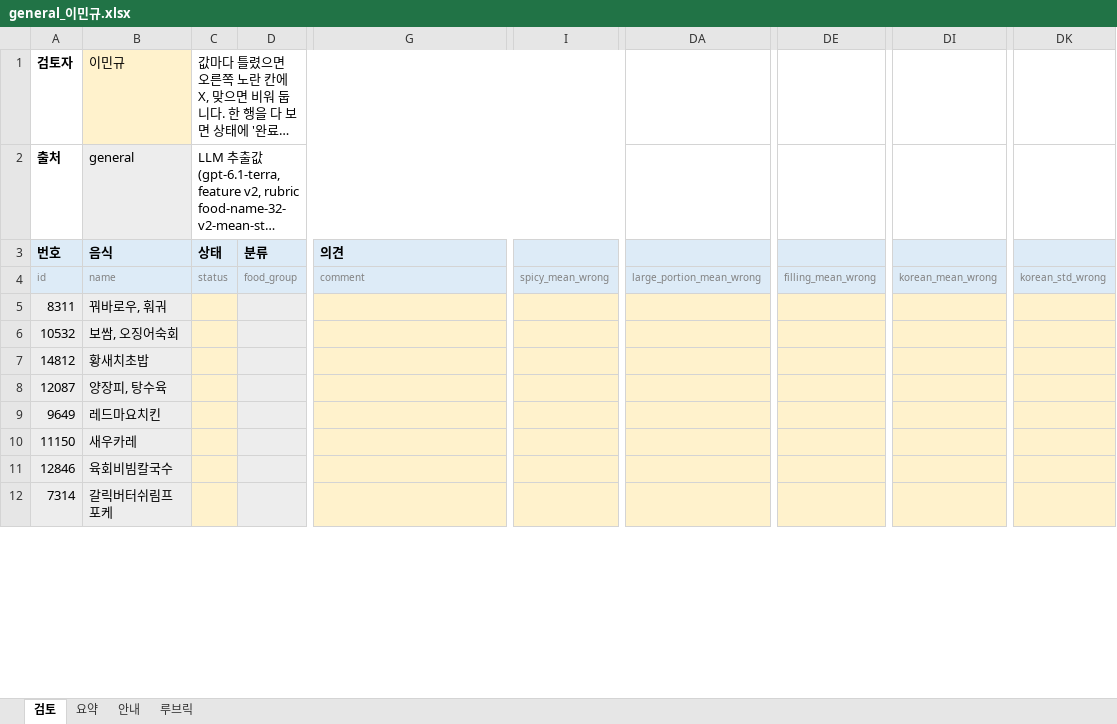
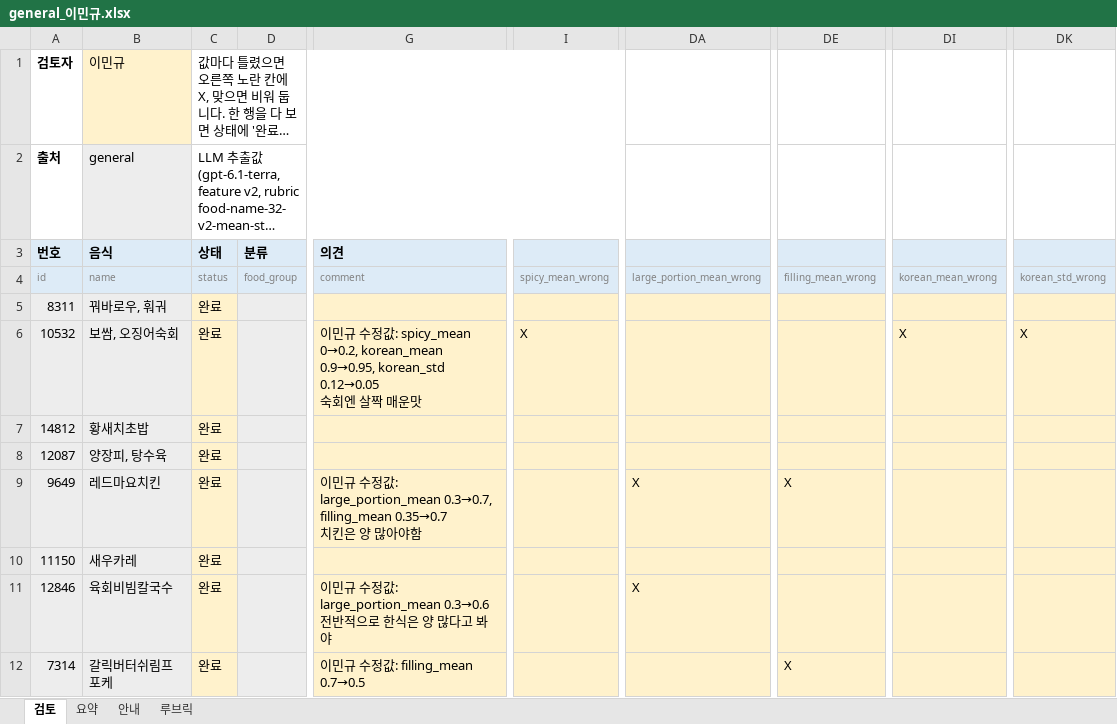
Before and after one commit to snuhcs-course/swpp-2026-project-team-11, an Excel workbook: feature_benchmark_results/2026-11-02-review/general_이민규.xlsx, sheet 검토, drawn as a sheet; only a part is shown, gaps mark what is left out; long unchanged cells end in …; values as stored, in another font and other column widths than the file's, no borders; conditional formats not drawn; ↵ is a line break in a cell; the diff covers the shown part only; the diff names each change by its address in the sheet, - before the commit and + after, or states it on an @@ line.

Commit message:
chore(i3-P21): add 이민규's general review and the final report

```diff
--- a/feature_benchmark_results/2026-11-02-review/general_이민규.xlsx (sheet 검토)
+++ b/feature_benchmark_results/2026-11-02-review/general_이민규.xlsx (sheet 검토)
-C5:C12 (status): (empty)
+C5:C12 (status): 완료
-G6 (comment): (empty)
+G6 (comment): 이민규 수정값: spicy_mean 0→0.2, korean_mean 0.9→0.95, korean_std 0.12→0.05 ↵ 숙회엔 살짝 매운맛
-I6 (spicy_mean_wrong): (empty)
+I6 (spicy_mean_wrong): X
-DI6 (korean_mean_wrong): (empty)
+DI6 (korean_mean_wrong): X
-DK6 (korean_std_wrong): (empty)
+DK6 (korean_std_wrong): X
-G9 (comment): (empty)
+G9 (comment): 이민규 수정값: large_portion_mean 0.3→0.7, filling_mean 0.35→0.7 ↵ 치킨은 양 많아야함
-DA9 (large_portion_mean_wrong): (empty)
+DA9 (large_portion_mean_wrong): X
-DE9 (filling_mean_wrong): (empty)
+DE9 (filling_mean_wrong): X
-G11 (comment): (empty)
+G11 (comment): 이민규 수정값: large_portion_mean 0.3→0.6 ↵ 전반적으로 한식은 양 많다고 봐야
-DA11 (large_portion_mean_wrong): (empty)
+DA11 (large_portion_mean_wrong): X
-G12 (comment): (empty)
+G12 (comment): 이민규 수정값: filling_mean 0.7→0.5
-DE12 (filling_mean_wrong): (empty)
+DE12 (filling_mean_wrong): X
```
Also changed, not shown: 12 edited cells elsewhere in this sheet, 1 other file.
